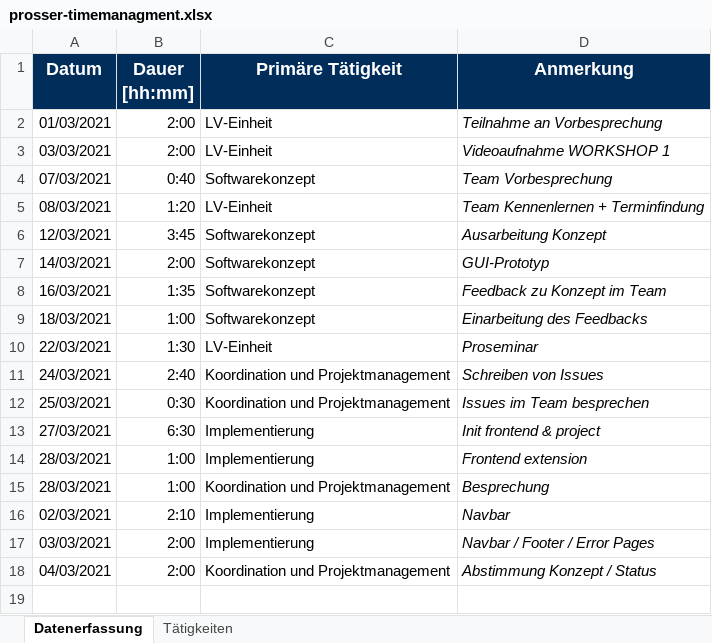
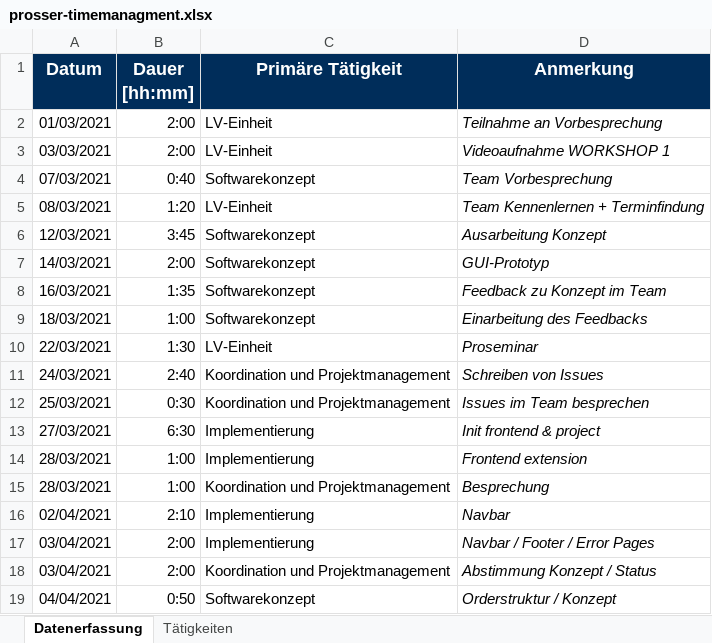
Before and after one commit to BeyerMart/softwareEngineeringClass-timeGuessGame, an Excel workbook: documentation/timemanagment/prosser-timemanagment.xlsx, sheet Datenerfassung, drawn as a sheet; values as stored, in another font and other column widths than the file's, no borders; the diff names each change by its address in the sheet, - before the commit and + after, or states it on an @@ line.

Commit message:
Update prosser-timemanagement

```diff
--- a/documentation/timemanagment/prosser-timemanagment.xlsx (sheet Datenerfassung)
+++ b/documentation/timemanagment/prosser-timemanagment.xlsx (sheet Datenerfassung)
-A16 (Datum): 02/03/2021
+A16 (Datum): 02/04/2021
-A17 (Datum): 03/03/2021
+A17 (Datum): 03/04/2021
-A18 (Datum): 04/03/2021
+A18 (Datum): 03/04/2021
+row 19: 04/04/2021 | 0:50 | Softwarekonzept | Orderstruktur / Konzept
```
